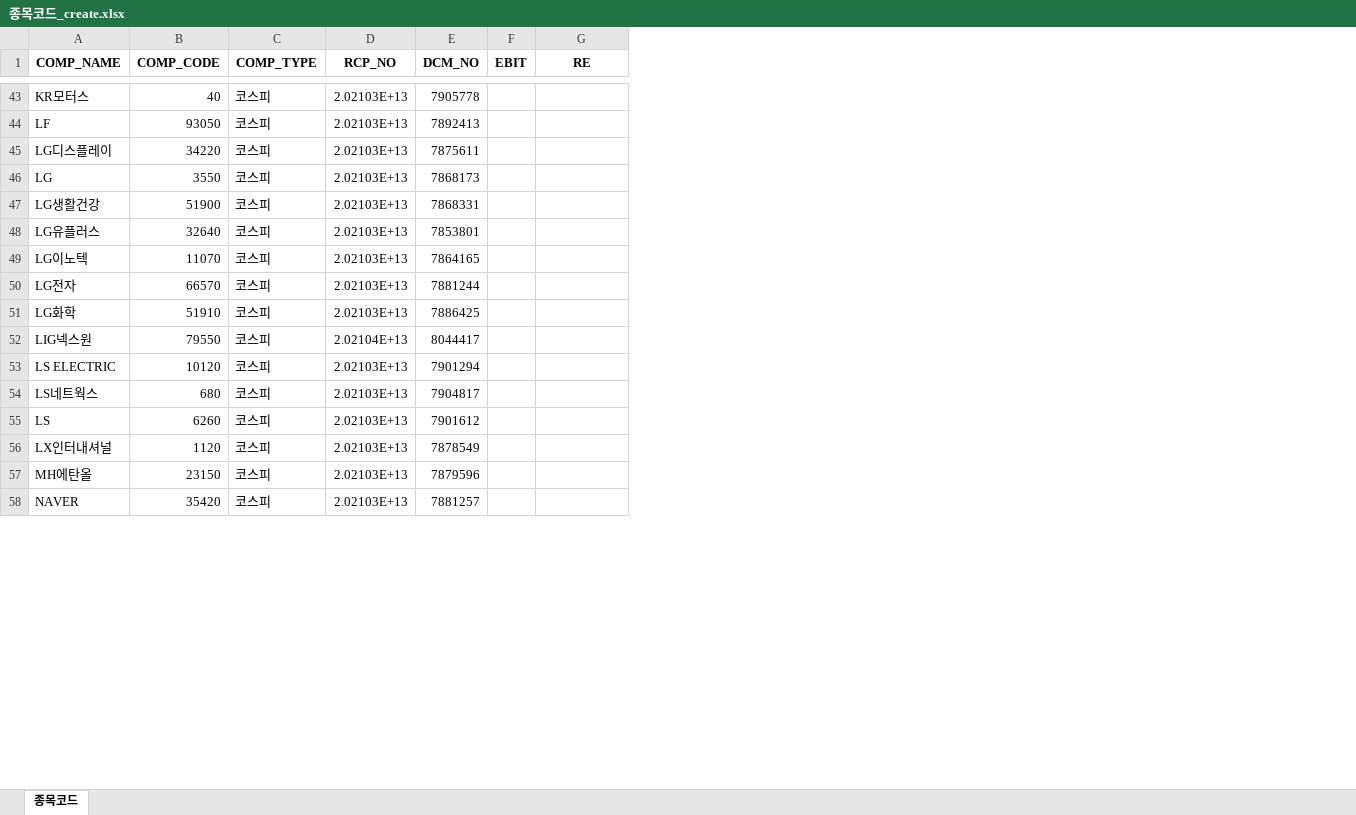
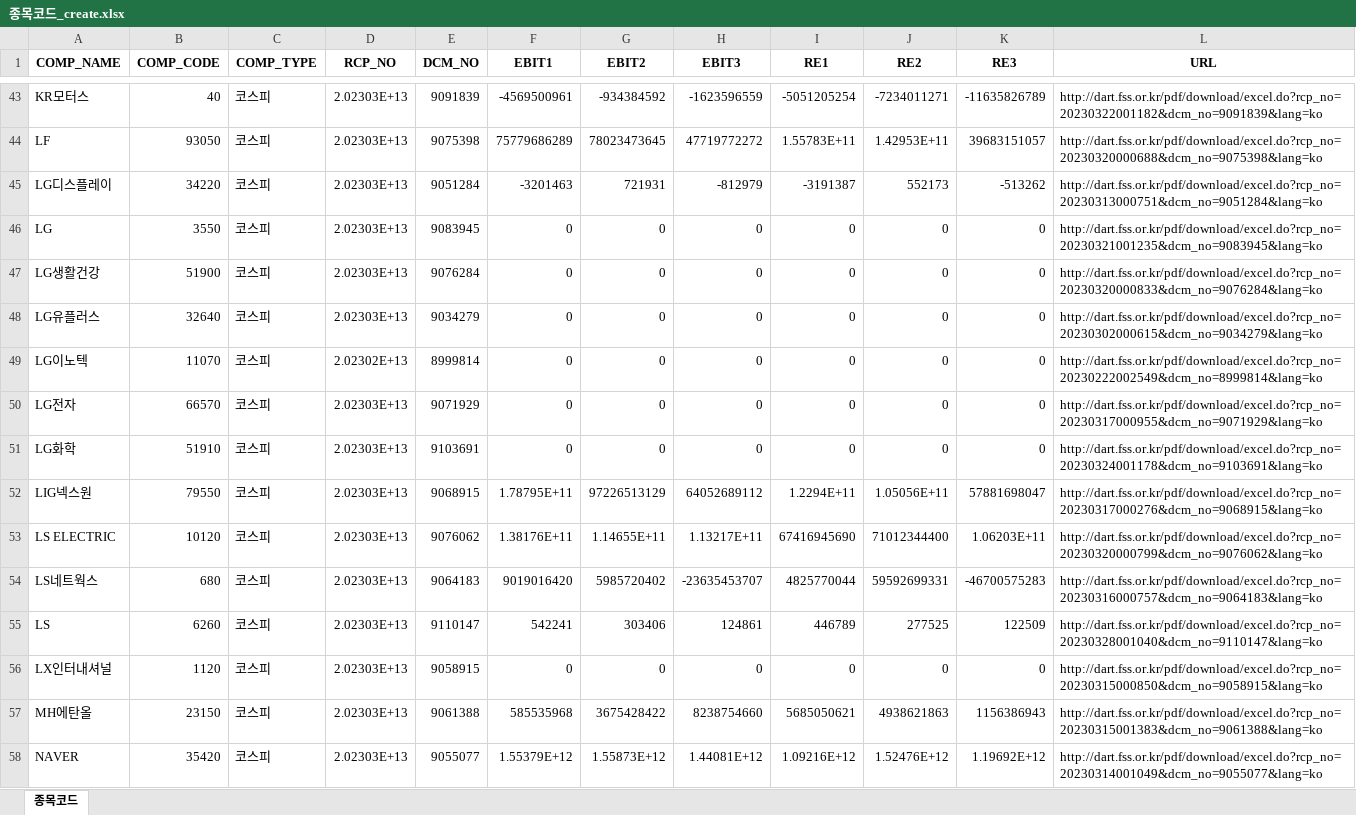
Before and after one commit to Raphael-Yoon/TAX, an Excel workbook: 종목코드_create.xlsx, sheet 종목코드, drawn as a sheet; only a part is shown, gaps mark what is left out; values as stored, in another font and other column widths than the file's, no borders; removed rows and columns are numbered as before the commit, all else as after; the diff covers the shown part only; the diff names each change by its address in the sheet, - before the commit and + after, or states it on an @@ line.

```diff
--- a/종목코드_create.xlsx (sheet 종목코드)
+++ b/종목코드_create.xlsx (sheet 종목코드)
-column F (EBIT), empty
+column F (EBIT1), rows 43-58: -4569500961 | 75779686289 | -3201463 | 0 | 0 | 0 | 0 | 0 | 0 | 1.78795E+11 | 1.38176E+11 | 9019016420 | 542241 | 0 | 585535968 | 1.55379E+12
+column H (EBIT3), rows 43-58: -1623596559 | 47719772272 | -812979 | 0 | 0 | 0 | 0 | 0 | 0 | 64052689112 | 1.13217E+11 | -23635453707 | 124861 | 0 | 8238754660 | 1.44081E+12
+column I (RE1), rows 43-58: -5051205254 | 1.55783E+11 | -3191387 | 0 | 0 | 0 | 0 | 0 | 0 | 1.2294E+11 | 67416945690 | 4825770044 | 446789 | 0 | 5685050621 | 1.09216E+12
+column J (RE2), rows 43-58: -7234011271 | 1.42953E+11 | 552173 | 0 | 0 | 0 | 0 | 0 | 0 | 1.05056E+11 | 71012344400 | 59592699331 | 277525 | 0 | 4938621863 | 1.52476E+12
+column K (RE3), rows 43-58: -11635826789 | 39683151057 | -513262 | 0 | 0 | 0 | 0 | 0 | 0 | 57881698047 | 1.06203E+11 | -46700575283 | 122509 | 0 | 1156386943 | 1.19692E+12
+column L (URL), rows 43-58: http://dart.fss.or.kr/pdf/download/excel.do?rcp_no=20230322001182&dcm_no=9091839&lang=ko | http://dart.fss.or.kr/pdf/download/excel.do?rcp_no=20230320000688&dcm_no=9075398&lang=ko | http://dart.fss.or.kr/pdf/download/excel.do?rcp_no=20230313000751&dcm_no=9051284&lang=ko | http://dart.fss.or.kr/pdf/download/excel.do?rcp_no=20230321001235&dcm_no=9083945&lang=ko | http://dart.fss.or.kr/pdf/download/excel.do?rcp_no=20230320000833&dcm_no=9076284&lang=ko | http://dart.fss.or.kr/pdf/download/excel.do?rcp_no=20230302000615&dcm_no=9034279&lang=ko | http://dart.fss.or.kr/pdf/download/excel.do?rcp_no=20230222002549&dcm_no=8999814&lang=ko | http://dart.fss.or.kr/pdf/download/excel.do?rcp_no=20230317000955&dcm_no=9071929&lang=ko | http://dart.fss.or.kr/pdf/download/excel.do?rcp_no=20230324001178&dcm_no=9103691&lang=ko | http://dart.fss.or.kr/pdf/download/excel.do?rcp_no=20230317000276&dcm_no=9068915&lang=ko | http://dart.fss.or.kr/pdf/download/excel.do?rcp_no=20230320000799&dcm_no=9076062&lang=ko | http://dart.fss.or.kr/pdf/download/excel.do?rcp_no=20230316000757&dcm_no=9064183&lang=ko | http://dart.fss.or.kr/pdf/download/excel.do?rcp_no=20230328001040&dcm_no=9110147&lang=ko | http://dart.fss.or.kr/pdf/download/excel.do?rcp_no=20230315000850&dcm_no=9058915&lang=ko | http://dart.fss.or.kr/pdf/download/excel.do?rcp_no=20230315001383&dcm_no=9061388&lang=ko | http://dart.fss.or.kr/pdf/download/excel.do?rcp_no=20230314001049&dcm_no=9055077&lang=ko
-G1: RE
+G1: EBIT2
-D43:D48 (RCP_NO): 2.02103E+13
+D43:D48 (RCP_NO): 2.02303E+13
-E43 (DCM_NO): 7905778
+E43 (DCM_NO): 9091839
-G43 (EBIT2): (empty)
+G43 (EBIT2): -934384592
-E44 (DCM_NO): 7892413
+E44 (DCM_NO): 9075398
-G44 (EBIT2): (empty)
+G44 (EBIT2): 78023473645
-E45 (DCM_NO): 7875611
+E45 (DCM_NO): 9051284
-G45 (EBIT2): (empty)
+G45 (EBIT2): 721931
-E46 (DCM_NO): 7868173
+E46 (DCM_NO): 9083945
-G46:G51 (EBIT2): (empty)
+G46:G51 (EBIT2): 0
-E47 (DCM_NO): 7868331
+E47 (DCM_NO): 9076284
-E48 (DCM_NO): 7853801
+E48 (DCM_NO): 9034279
-D49 (RCP_NO): 2.02103E+13
+D49 (RCP_NO): 2.02302E+13
-E49 (DCM_NO): 7864165
+E49 (DCM_NO): 8999814
-D50:D51 (RCP_NO): 2.02103E+13
+D50:D51 (RCP_NO): 2.02303E+13
-E50 (DCM_NO): 7881244
+E50 (DCM_NO): 9071929
-E51 (DCM_NO): 7886425
+E51 (DCM_NO): 9103691
-D52 (RCP_NO): 2.02104E+13
+D52 (RCP_NO): 2.02303E+13
-E52 (DCM_NO): 8044417
+E52 (DCM_NO): 9068915
-G52 (EBIT2): (empty)
+G52 (EBIT2): 97226513129
-D53:D58 (RCP_NO): 2.02103E+13
+D53:D58 (RCP_NO): 2.02303E+13
-E53 (DCM_NO): 7901294
+E53 (DCM_NO): 9076062
-G53 (EBIT2): (empty)
+G53 (EBIT2): 1.14655E+11
-E54 (DCM_NO): 7904817
+E54 (DCM_NO): 9064183
-G54 (EBIT2): (empty)
+G54 (EBIT2): 5985720402
-E55 (DCM_NO): 7901612
+E55 (DCM_NO): 9110147
-G55 (EBIT2): (empty)
+G55 (EBIT2): 303406
-E56 (DCM_NO): 7878549
+E56 (DCM_NO): 9058915
-G56 (EBIT2): (empty)
+G56 (EBIT2): 0
-E57 (DCM_NO): 7879596
+E57 (DCM_NO): 9061388
-G57 (EBIT2): (empty)
+G57 (EBIT2): 3675428422
-E58 (DCM_NO): 7881257
+E58 (DCM_NO): 9055077
-G58 (EBIT2): (empty)
+G58 (EBIT2): 1.55873E+12
```
Also changed, not shown: 324 edited cells and cell formats elsewhere in this sheet, 종목코드.xlsx, 1 other file.
